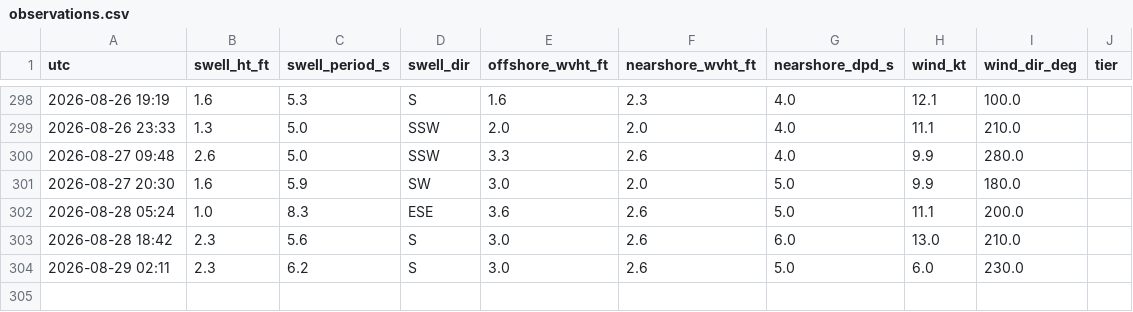
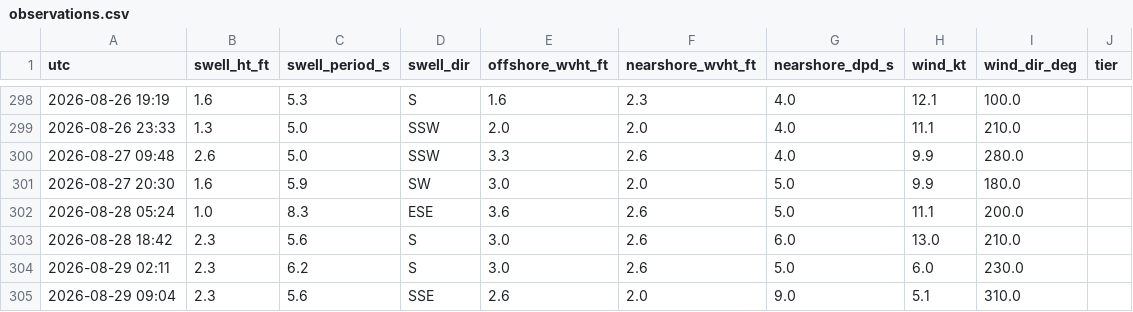
Before and after one commit to llboyd7/swell-alert, a CSV file: observations.csv, drawn as a sheet; only a part is shown, gaps mark what is left out.

```diff
--- a/observations.csv
+++ b/observations.csv
@@ -304 +304,2 @@ utc,swell_ht_ft,swell_period_s,swell_dir,offshore_wvht_ft,nearshore_wvht_ft,near
 2026-08-29 02:11,2.3,6.2,S,3.0,2.6,5.0,6.0,230.0,
+2026-08-29 09:04,2.3,5.6,SSE,2.6,2.0,9.0,5.1,310.0,
```
